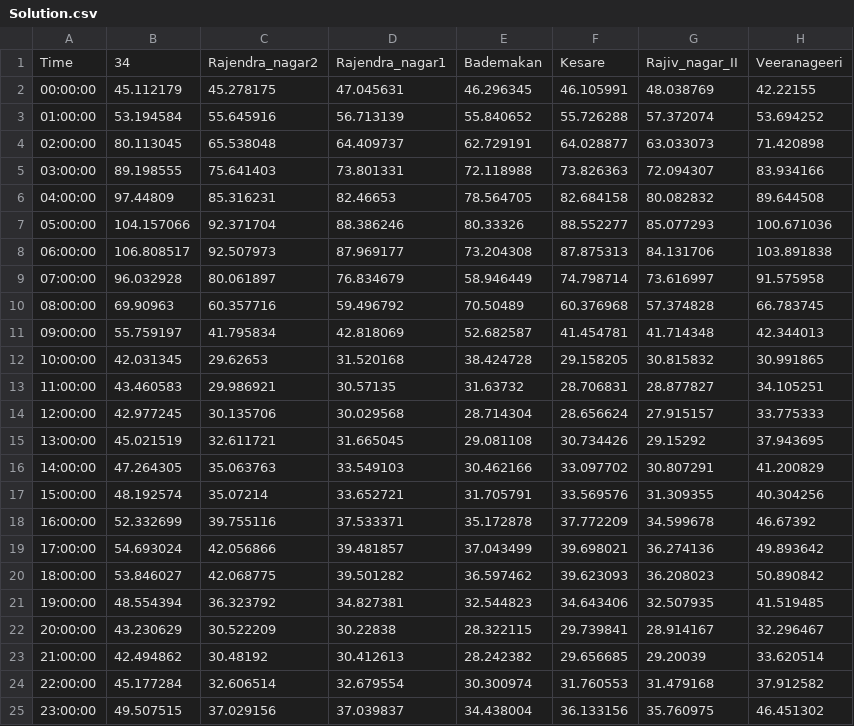
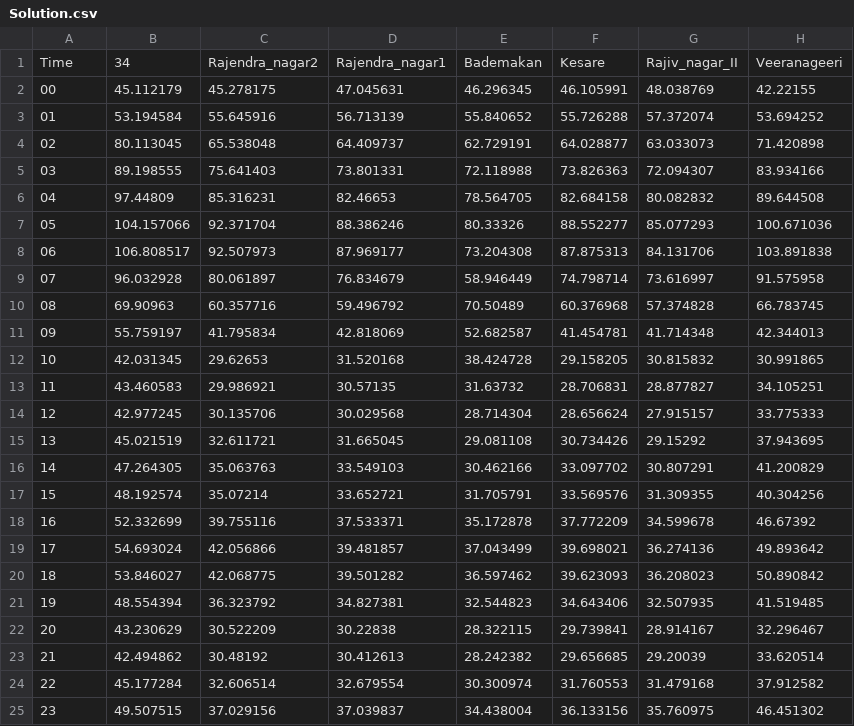
Before and after one commit to lovelesh/epanet-src, a CSV file: Input_Files/Solution.csv, drawn as a sheet; only a part is shown; the diff names each change by its address in the sheet, - before the commit and + after, or states it on an @@ line.

Commit message:
TimerValueModifiedAccordingToGiveTimePeriod

```diff
--- a/Input_Files/Solution.csv
+++ b/Input_Files/Solution.csv
-A2: 00:00:00
+A2: 00
-A3: 01:00:00
+A3: 01
-A4: 02:00:00
+A4: 02
-A5: 03:00:00
+A5: 03
-A6: 04:00:00
+A6: 04
-A7: 05:00:00
+A7: 05
-A8: 06:00:00
+A8: 06
-A9: 07:00:00
+A9: 07
-A10: 08:00:00
+A10: 08
-A11: 09:00:00
+A11: 09
-A12: 10:00:00
+A12: 10
-A13: 11:00:00
+A13: 11
-A14: 12:00:00
+A14: 12
-A15: 13:00:00
+A15: 13
-A16: 14:00:00
+A16: 14
-A17: 15:00:00
+A17: 15
-A18: 16:00:00
+A18: 16
-A19: 17:00:00
+A19: 17
-A20: 18:00:00
+A20: 18
-A21: 19:00:00
+A21: 19
-A22: 20:00:00
+A22: 20
-A23: 21:00:00
+A23: 21
-A24: 22:00:00
+A24: 22
-A25: 23:00:00
+A25: 23
```
Also changed, not shown: 56 other files.
